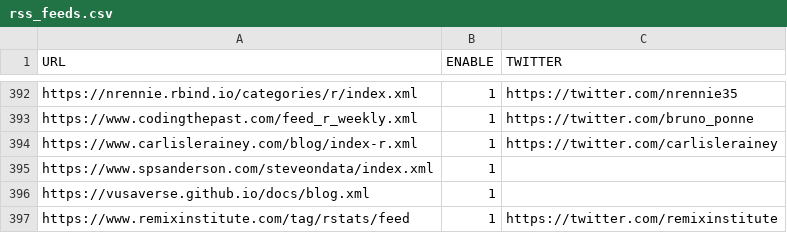
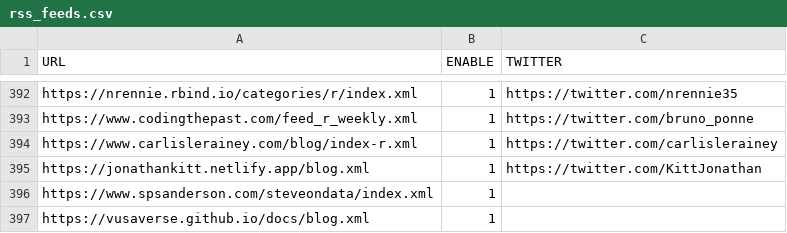
Before and after one commit to rweekly/rweekly.org, a CSV file: rss_feeds.csv, drawn as a sheet; only a part is shown, gaps mark what is left out; the shorter side is filled out with more unchanged rows.

Commit message:
Update rss_feeds.csv
Added my blog's RSS feed

```diff
--- a/rss_feeds.csv
+++ b/rss_feeds.csv
@@ -394,2 +394,3 @@
 "https://www.carlislerainey.com/blog/index-r.xml", 1, "https://twitter.com/carlislerainey"
+"https://jonathankitt.netlify.app/blog.xml", 1, "https://twitter.com/KittJonathan"
 "https://www.spsanderson.com/steveondata/index.xml",1,""
```
